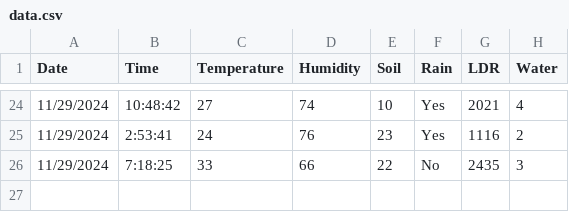
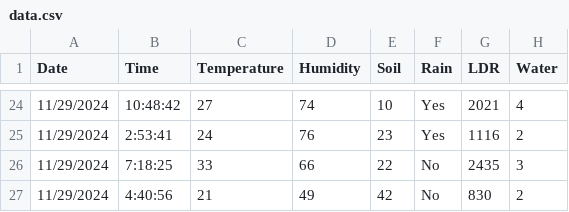
Before and after one commit to NCasgar/SPMB, a CSV file: data.csv, drawn as a sheet; only a part is shown, gaps mark what is left out; the diff names each change by its address in the sheet, - before the commit and + after, or states it on an @@ line.

Commit message:
log

```diff
--- a/data.csv
+++ b/data.csv
+row 27: 11/29/2024 | 4:40:56 | 21 | 49 | 42 | No | 830 | 2
```
